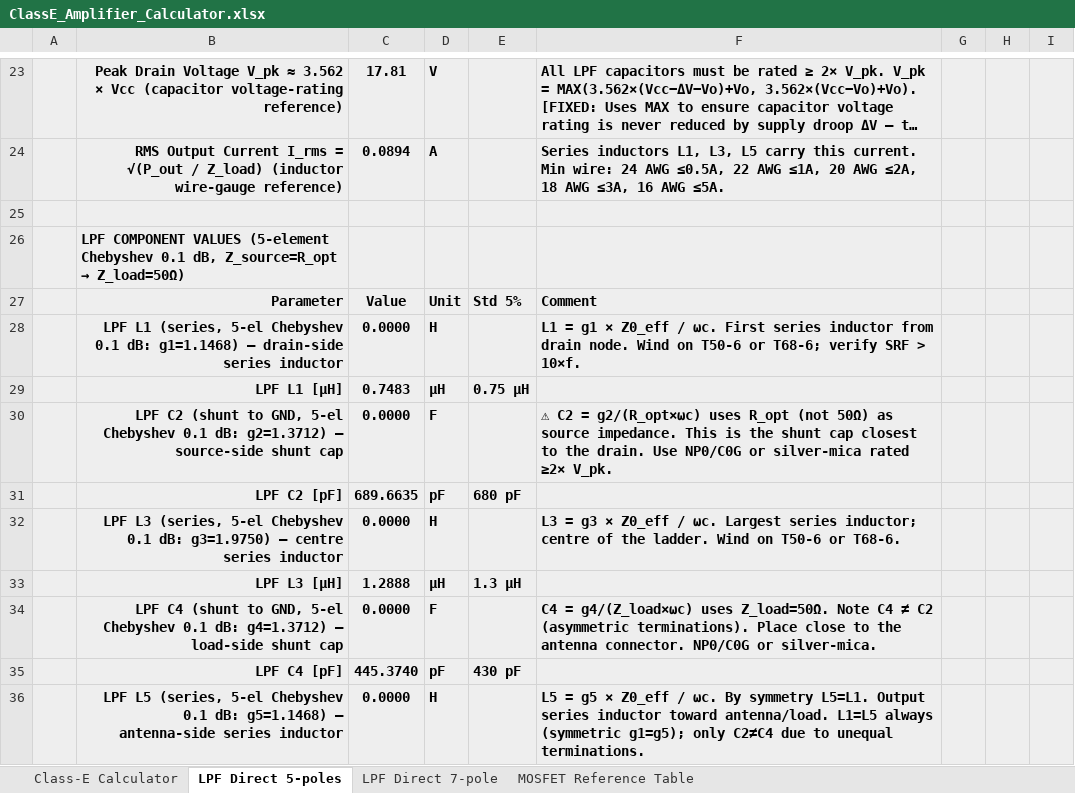
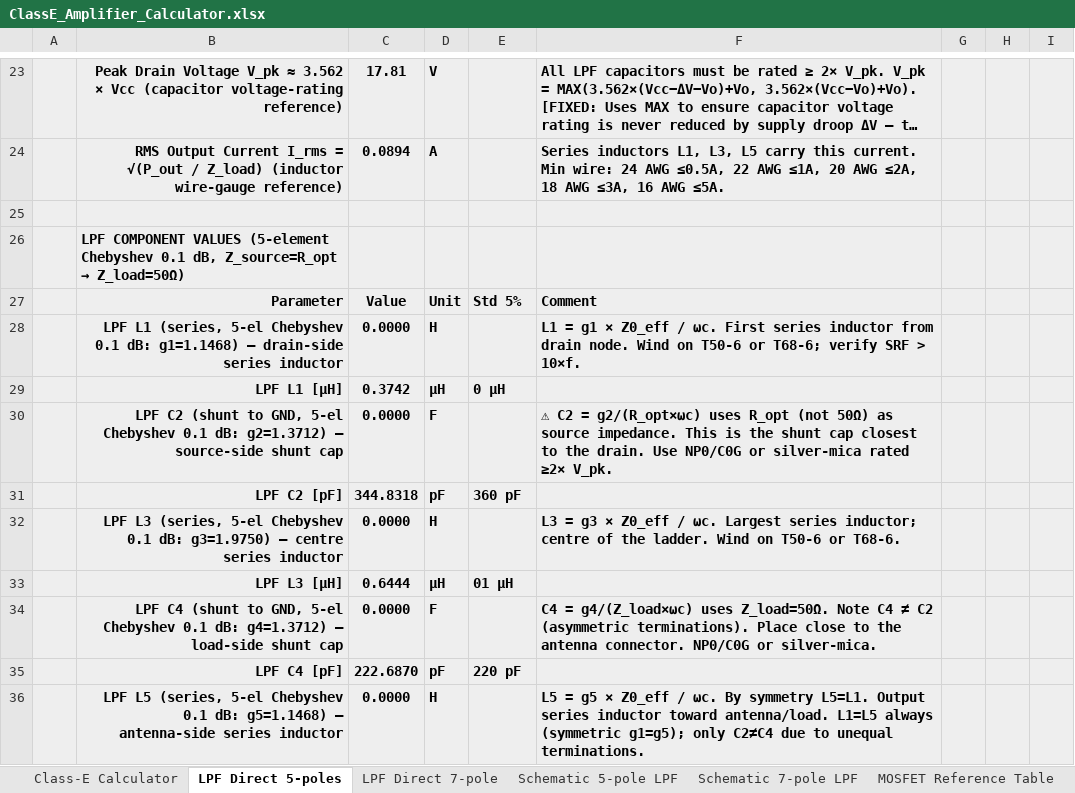
Before and after one commit to hiperiondev/CLASS-E_DESIGN_CALCULATOR, an Excel workbook: ClassE_Amplifier_Calculator.xlsx, sheet LPF Direct 5-poles, drawn as a sheet; only a part is shown, gaps mark what is left out; long unchanged cells end in …; values as stored, in another font and other column widths than the file's, no borders; the diff covers the shown part only; the diff names each change by its address in the sheet, - before the commit and + after, or states it on an @@ line.

Commit message:
Add schematic

```diff
--- a/ClassE_Amplifier_Calculator.xlsx (sheet LPF Direct 5-poles)
+++ b/ClassE_Amplifier_Calculator.xlsx (sheet LPF Direct 5-poles)
+sheet tab: Schematic 5-pole LPF
+sheet tab: Schematic 7-pole LPF
-C29: 0.7483
+C29: 0.3742
-E29: 0.75 µH
+E29: 0 µH
-C31: 689.6635
+C31: 344.8318
-E31: 680 pF
+E31: 360 pF
-C33: 1.2888
+C33: 0.6444
-E33: 1.3 µH
+E33: 01 µH
-C35: 445.3740
+C35: 222.6870
-E35: 430 pF
+E35: 220 pF
```
Also changed, not shown: 13 edited cells elsewhere in this sheet, sheet Class-E Calculator, sheet LPF Direct 7-pole, hidden cells.
